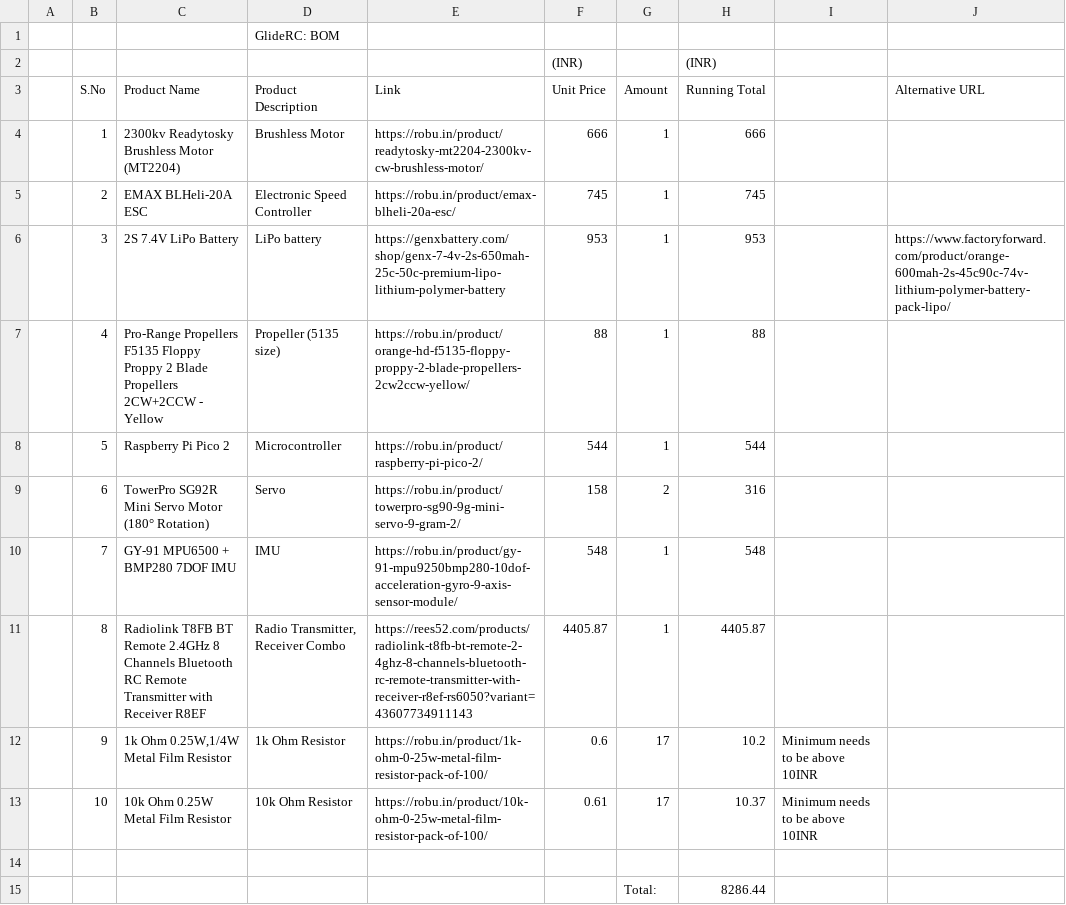
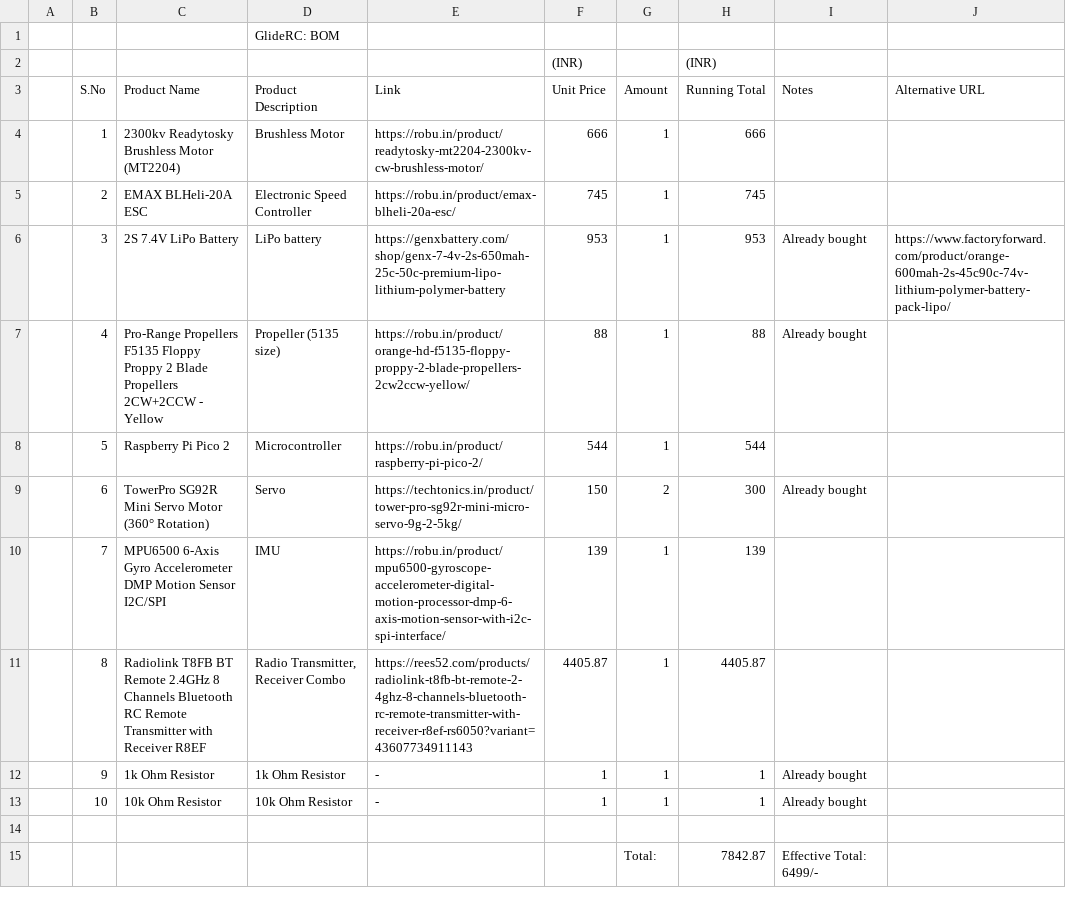
Before and after one commit to Person-0/GlideRC, a CSV file: bom.csv, drawn as a sheet.

```diff
--- a/bom.csv
+++ b/bom.csv
@@ -2,14 +2,14 @@
 ,,,,,(INR),,(INR),,
-,S.No,Product Name,Product Description,Link,Unit Price,Amount,Running Total,,Alternative URL
+,S.No,Product Name,Product Description,Link,Unit Price,Amount,Running Total,Notes,Alternative URL
 ,1,2300kv Readytosky Brushless Motor (MT2204),Brushless Motor,https://robu.in/product/readytosky-mt2204-2300kv-cw-brushless-motor/,666,1,666,,
 ,2,EMAX BLHeli-20A ESC,Electronic Speed Controller,https://robu.in/product/emax-blheli-20a-esc/,745,1,745,,
-,3,2S 7.4V LiPo Battery,LiPo battery,https://genxbattery.com/shop/genx-7-4v-2s-650mah-25c-50c-premium-lipo-lithium-polymer-battery,953,1,953,,https://www.factoryforward.com/product/orange-600mah-2s-45c90c-74v-lithium-polymer-battery-pack-lipo/
-,4,Pro-Range Propellers F5135 Floppy Proppy 2 Blade Propellers 2CW+2CCW - Yellow,Propeller (5135 size),https://robu.in/product/orange-hd-f5135-floppy-proppy-2-blade-propellers-2cw2ccw-yellow/,88,1,88,,
+,3,2S 7.4V LiPo Battery,LiPo battery,https://genxbattery.com/shop/genx-7-4v-2s-650mah-25c-50c-premium-lipo-lithium-polymer-battery,953,1,953,Already bought,https://www.factoryforward.com/product/orange-600mah-2s-45c90c-74v-lithium-polymer-battery-pack-lipo/
+,4,Pro-Range Propellers F5135 Floppy Proppy 2 Blade Propellers 2CW+2CCW - Yellow,Propeller (5135 size),https://robu.in/product/orange-hd-f5135-floppy-proppy-2-blade-propellers-2cw2ccw-yellow/,88,1,88,Already bought,
 ,5,Raspberry Pi Pico 2,Microcontroller,https://robu.in/product/raspberry-pi-pico-2/,544,1,544,,
-,6,TowerPro SG92R Mini Servo Motor (180° Rotation),Servo,https://robu.in/product/towerpro-sg90-9g-mini-servo-9-gram-2/,158,2,316,,
-,7,GY-91 MPU6500 + BMP280 7DOF IMU,IMU,https://robu.in/product/gy-91-mpu9250bmp280-10dof-acceleration-gyro-9-axis-sensor-module/,548,1,548,,
+,6,TowerPro SG92R Mini Servo Motor (360° Rotation),Servo,https://techtonics.in/product/tower-pro-sg92r-mini-micro-servo-9g-2-5kg/,150,2,300,Already bought,
+,7,MPU6500 6-Axis Gyro Accelerometer DMP Motion Sensor I2C/SPI,IMU,https://robu.in/product/mpu6500-gyroscope-accelerometer-digital-motion-processor-dmp-6-axis-motion-sensor-with-i2c-spi-interface/,139,1,139,,
 ,8,Radiolink T8FB BT Remote 2.4GHz 8 Channels Bluetooth RC Remote Transmitter with Receiver R8EF,"Radio Transmitter, Receiver Combo",https://rees52.com/products/radiolink-t8fb-bt-remote-2-4ghz-8-channels-bluetooth-rc-remote-transmitter-with-receiver-r8ef-rs6050?variant=43607734911143,4405.87,1,4405.87,,
-,9,"1k Ohm 0.25W,1/4W Metal Film Resistor",1k Ohm Resistor,https://robu.in/product/1k-ohm-0-25w-metal-film-resistor-pack-of-100/,0.6,17,10.2,Minimum needs to be above 10INR,
-,10,10k Ohm 0.25W Metal Film Resistor,10k Ohm Resistor,https://robu.in/product/10k-ohm-0-25w-metal-film-resistor-pack-of-100/,0.61,17,10.37,Minimum needs to be above 10INR,
+,9,1k Ohm Resistor,1k Ohm Resistor,-,1,1,1,Already bought,
+,10,10k Ohm Resistor,10k Ohm Resistor,-,1,1,1,Already bought,
 ,,,,,,,,,
-,,,,,,Total:,8286.44,,
+,,,,,,Total:,7842.87,Effective Total:  6499/-,
```
Also changed, not shown: 2 other files.
